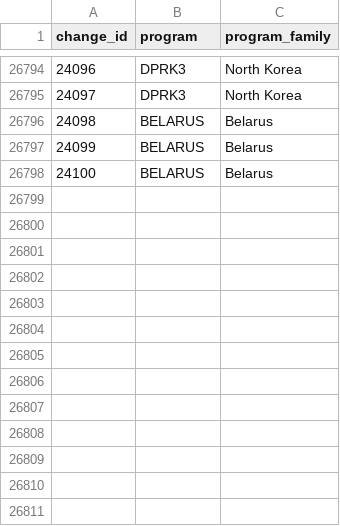
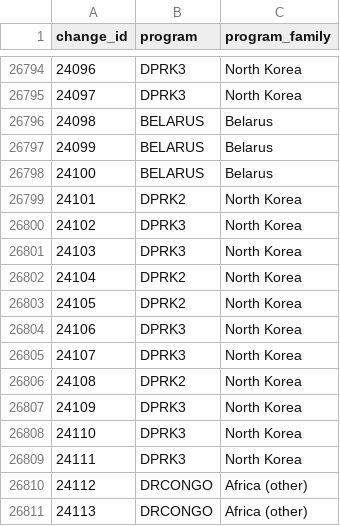
Before and after one commit to noeselvia/ofac-sanctions-tracker, a CSV file: data/powerbi/bridge_change_program.csv, drawn as a sheet; only a part is shown, gaps mark what is left out.

```diff
--- a/data/powerbi/bridge_change_program.csv
+++ b/data/powerbi/bridge_change_program.csv
@@ -26798 +26798,14 @@ change_id,program,program_family
 24100,BELARUS,Belarus
+24101,DPRK2,North Korea
+24102,DPRK3,North Korea
+24103,DPRK3,North Korea
+24104,DPRK2,North Korea
+24105,DPRK2,North Korea
+24106,DPRK3,North Korea
+24107,DPRK3,North Korea
+24108,DPRK2,North Korea
+24109,DPRK3,North Korea
+24110,DPRK3,North Korea
+24111,DPRK3,North Korea
+24112,DRCONGO,Africa (other)
+24113,DRCONGO,Africa (other)
```
Also changed, not shown: data/powerbi/dim_action.csv, data/powerbi/dim_date.csv, 12 other files.
